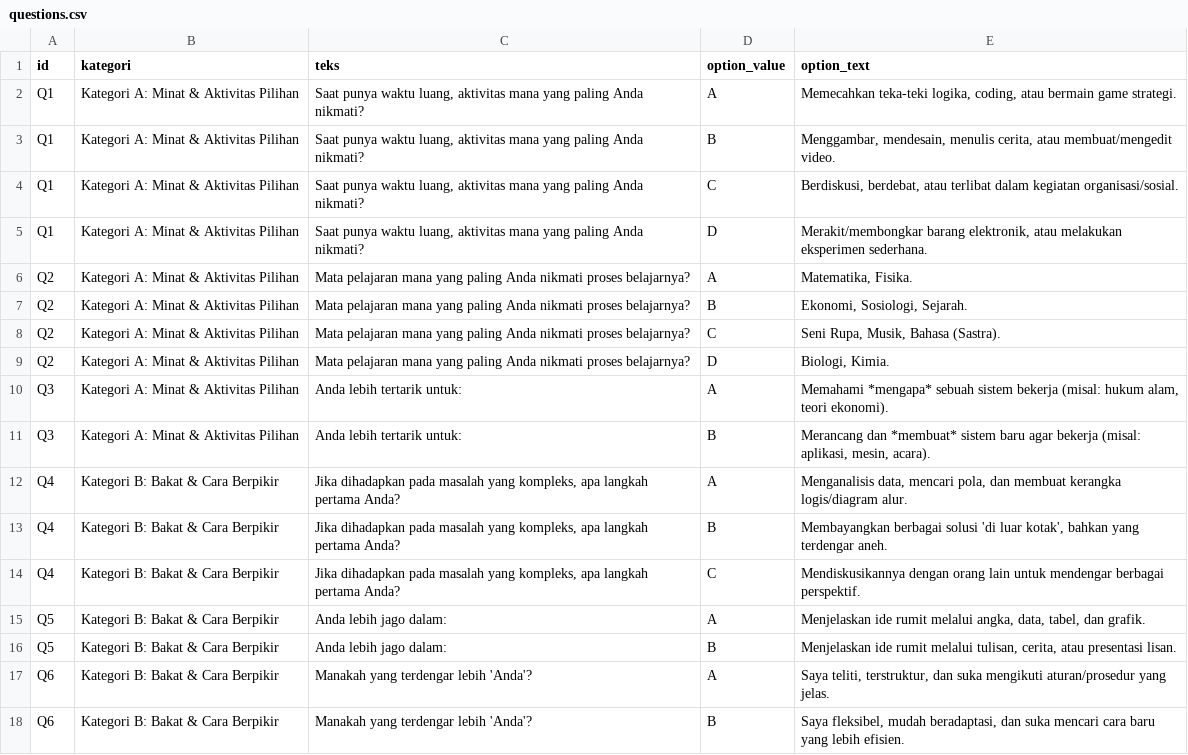
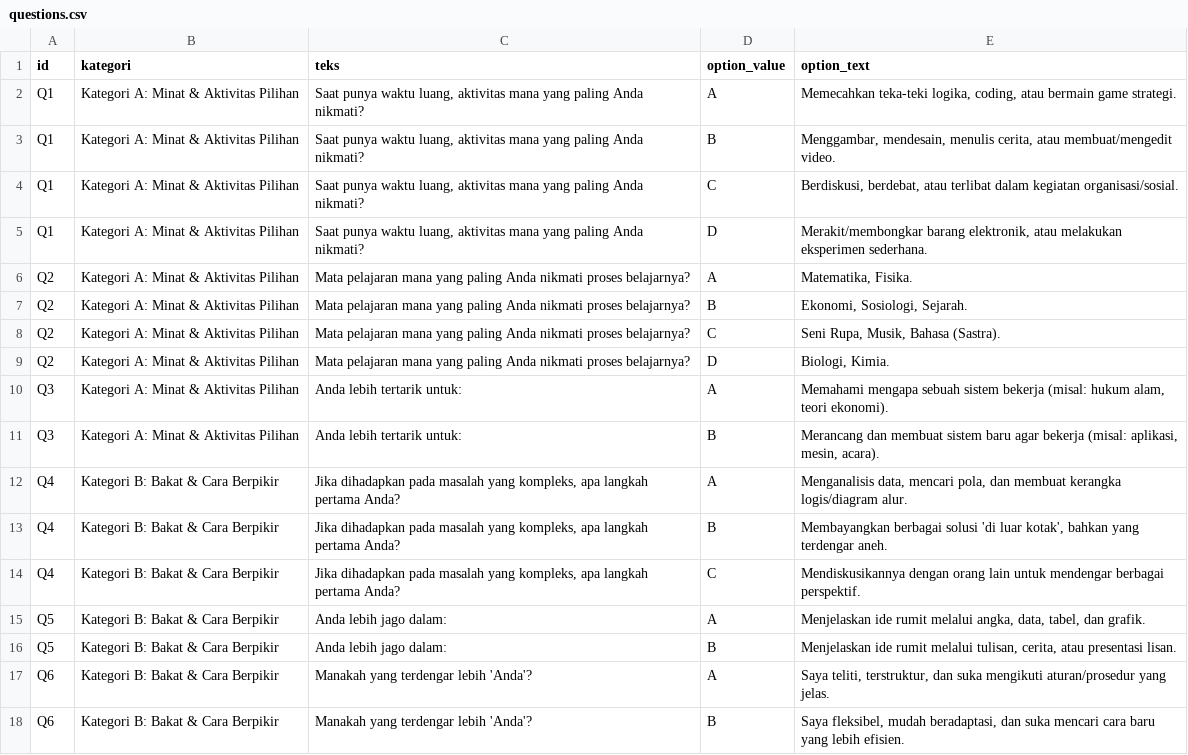
Before and after one commit to avriyyy/siscer, a CSV file: questions.csv, drawn as a sheet; only a part is shown.

Commit message:
Redesign to library theme with soft colors and improved UX
- Changed from neobrutalist to calm library theme
- Updated color palette: warm brown (#8B7355) and sage green (#7C9885)
- Changed typography to Crimson Text serif font for headings
- Added book-inspired elements (spine decorations, subtle patterns)
- Fixed hover responsiveness bugs with @media (hover: hover)
- Added accessibility improvements (focus states, 44px touch targets)
- Updated chart colors to match library theme
- Removed all comments from app.py
- Fixed markdown syntax in questions.csv
- Improved component spacing to prevent overlap

```diff
--- a/questions.csv
+++ b/questions.csv
@@ -9,4 +9,4 @@ Q2,Kategori A: Minat & Aktivitas Pilihan,Mata pelajaran mana yang paling Anda ni
 Q2,Kategori A: Minat & Aktivitas Pilihan,Mata pelajaran mana yang paling Anda nikmati proses belajarnya?,D,"Biologi, Kimia."
-Q3,Kategori A: Minat & Aktivitas Pilihan,Anda lebih tertarik untuk:,A,"Memahami *mengapa* sebuah sistem bekerja (misal: hukum alam, teori ekonomi)."
-Q3,Kategori A: Minat & Aktivitas Pilihan,Anda lebih tertarik untuk:,B,"Merancang dan *membuat* sistem baru agar bekerja (misal: aplikasi, mesin, acara)."
+Q3,Kategori A: Minat & Aktivitas Pilihan,Anda lebih tertarik untuk:,A,"Memahami mengapa sebuah sistem bekerja (misal: hukum alam, teori ekonomi)."
+Q3,Kategori A: Minat & Aktivitas Pilihan,Anda lebih tertarik untuk:,B,"Merancang dan membuat sistem baru agar bekerja (misal: aplikasi, mesin, acara)."
 Q4,Kategori B: Bakat & Cara Berpikir,"Jika dihadapkan pada masalah yang kompleks, apa langkah pertama Anda?",A,"Menganalisis data, mencari pola, dan membuat kerangka logis/diagram alur."
```
Also changed, not shown: 5 other files.
